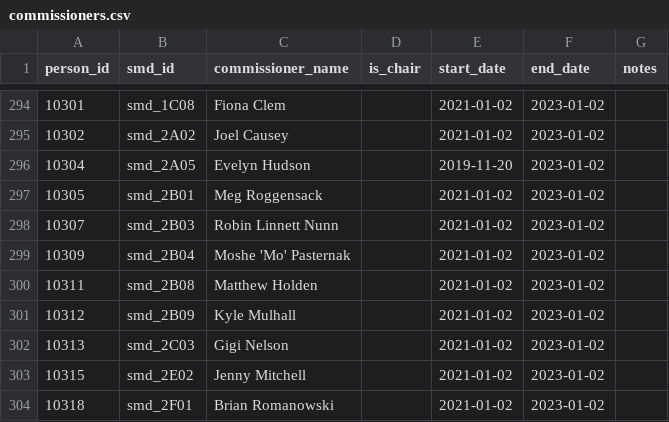
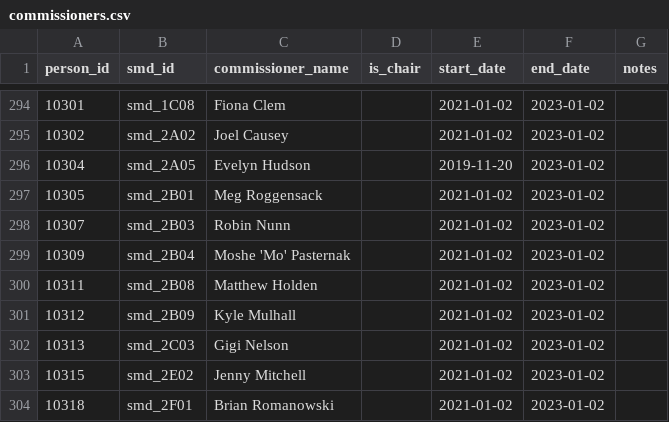
Before and after one commit to devinbrady/openanc, a CSV file: data/commissioners.csv, drawn as a sheet; only a part is shown, gaps mark what is left out.

```diff
--- a/data/commissioners.csv
+++ b/data/commissioners.csv
@@ -297,3 +297,3 @@ person_id,smd_id,commissioner_name,is_chair,start_date,end_date,notes
 10305,smd_2B01,Meg Roggensack,,2021-01-02,2023-01-02,
-10307,smd_2B03,Robin Linnett Nunn,,2021-01-02,2023-01-02,
+10307,smd_2B03,Robin Nunn,,2021-01-02,2023-01-02,
 10309,smd_2B04,Moshe 'Mo' Pasternak,,2021-01-02,2023-01-02,
```
Also changed, not shown: data/districts.csv, data/people.csv, 13 other files.
